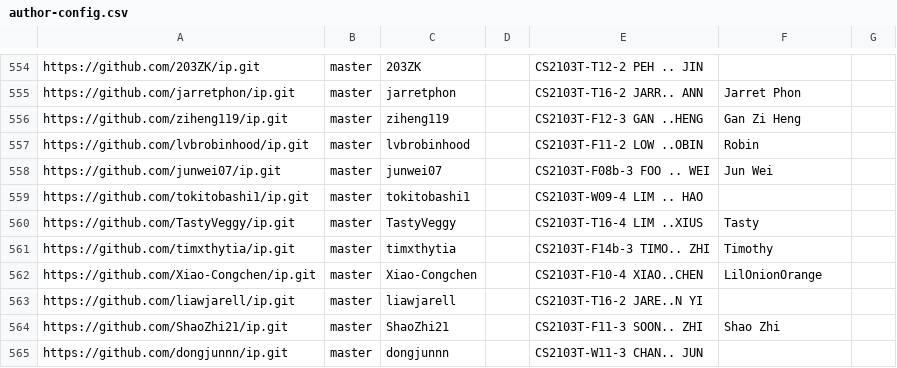
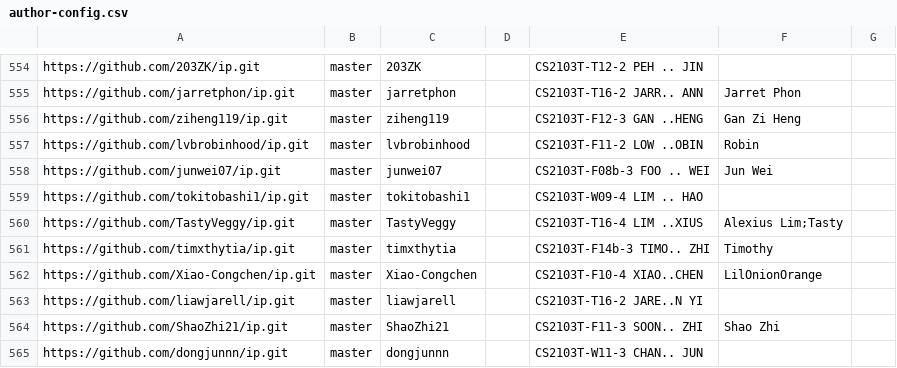
Before and after one commit to nus-cs2103-AY2526S1/ip-dashboard, a CSV file: config/author-config.csv, drawn as a sheet; only a part is shown, gaps mark what is left out; the diff covers the shown part only.

```diff
--- a/config/author-config.csv
+++ b/config/author-config.csv
@@ -559,3 +559,3 @@ https://github.com/junwei07/ip.git,master,junwei07,,CS2103T-F08b-3 FOO .. WEI,Ju
 https://github.com/tokitobashi1/ip.git,master,tokitobashi1,,CS2103T-W09-4 LIM .. HAO,,
-https://github.com/TastyVeggy/ip.git,master,TastyVeggy,,CS2103T-T16-4 LIM ..XIUS,Tasty,
+https://github.com/TastyVeggy/ip.git,master,TastyVeggy,,CS2103T-T16-4 LIM ..XIUS,Alexius Lim;Tasty,
 https://github.com/timxthytia/ip.git,master,timxthytia,,CS2103T-F14b-3 TIMO.. ZHI,Timothy,
```
Also changed, not shown: 5 edited cells elsewhere in this file.
